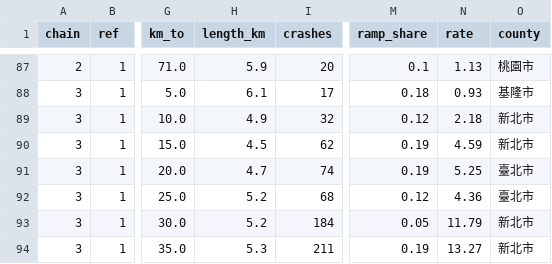
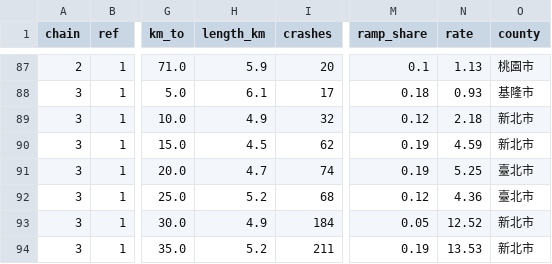
Before and after one commit to shengwenhou/Highway-EMS-reachability, a CSV file: output/crash_bins.csv, drawn as a sheet; only a part is shown, gaps mark what is left out; the diff covers the shown part only; the diff names each change by its address in the sheet, - before the commit and + after, or states it on an @@ line.

```diff
--- a/output/crash_bins.csv
+++ b/output/crash_bins.csv
-H93 (length_km): 5.2
+H93 (length_km): 4.9
-N93 (rate): 11.79
+N93 (rate): 12.52
-H94 (length_km): 5.3
+H94 (length_km): 5.2
-N94 (rate): 13.27
+N94 (rate): 13.53
```
Also changed, not shown: 26 edited cells elsewhere in this file, output/cross_county_segments.csv, output/farthest_points.csv, 19 other files.
